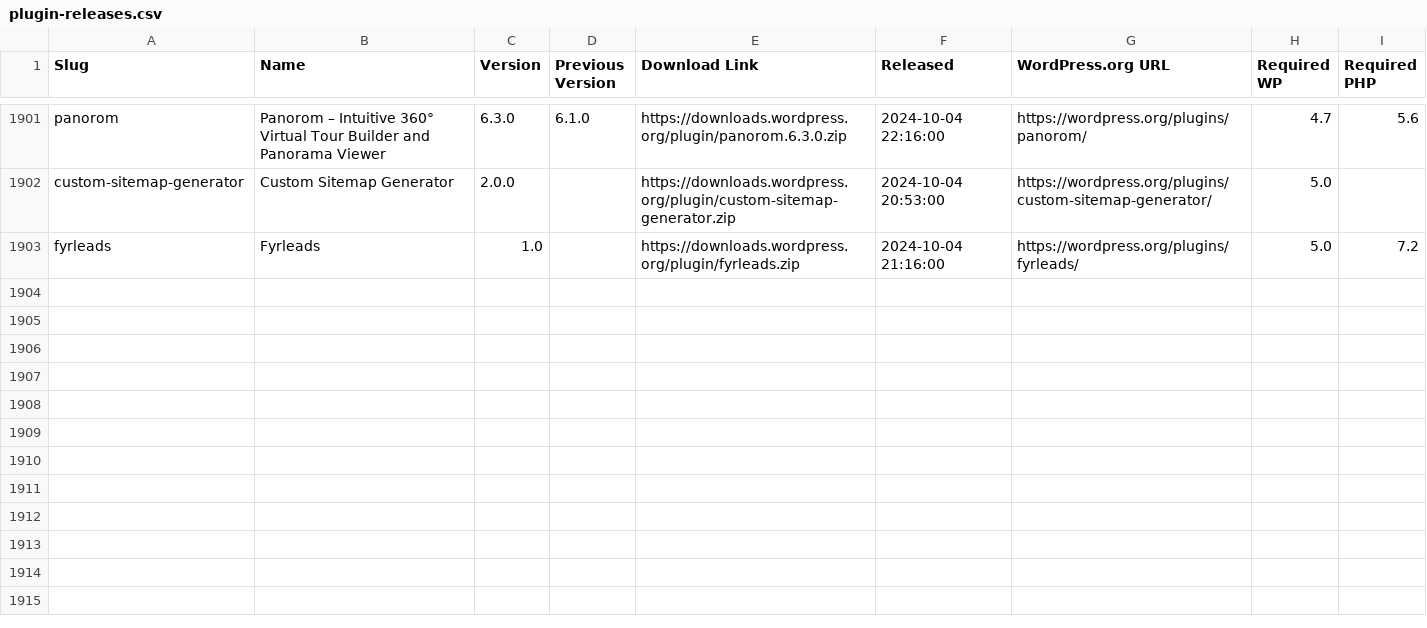
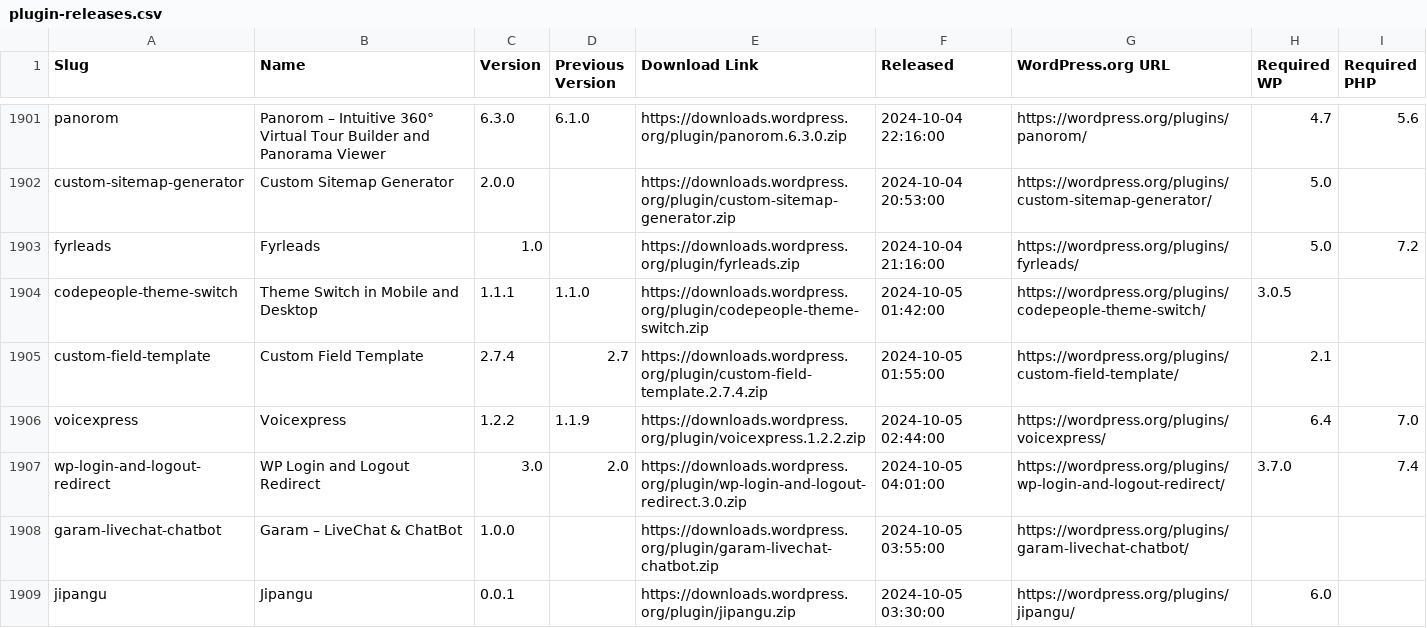
Before and after one commit to dd32/wp-public-data, a CSV file: plugin-releases.csv, drawn as a sheet; only a part is shown, gaps mark what is left out.

```diff
--- a/plugin-releases.csv
+++ b/plugin-releases.csv
@@ -1903 +1903,7 @@ custom-sitemap-generator,"Custom Sitemap Generator",2.0.0,,https://downloads.wor
 fyrleads,Fyrleads,1.0,,https://downloads.wordpress.org/plugin/fyrleads.zip,"2024-10-04 21:16:00",https://wordpress.org/plugins/fyrleads/,5.0,7.2
+codepeople-theme-switch,"Theme Switch in Mobile and Desktop",1.1.1,1.1.0,https://downloads.wordpress.org/plugin/codepeople-theme-switch.zip,"2024-10-05 01:42:00",https://wordpress.org/plugins/codepeople-theme-switch/,3.0.5,
+custom-field-template,"Custom Field Template",2.7.4,2.7,https://downloads.wordpress.org/plugin/custom-field-template.2.7.4.zip,"2024-10-05 01:55:00",https://wordpress.org/plugins/custom-field-template/,2.1,
+voicexpress,Voicexpress,1.2.2,1.1.9,https://downloads.wordpress.org/plugin/voicexpress.1.2.2.zip,"2024-10-05 02:44:00",https://wordpress.org/plugins/voicexpress/,6.4,7.0
+wp-login-and-logout-redirect,"WP Login and Logout Redirect",3.0,2.0,https://downloads.wordpress.org/plugin/wp-login-and-logout-redirect.3.0.zip,"2024-10-05 04:01:00",https://wordpress.org/plugins/wp-login-and-logout-redirect/,3.7.0,7.4
+garam-livechat-chatbot,"Garam – LiveChat & ChatBot",1.0.0,,https://downloads.wordpress.org/plugin/garam-livechat-chatbot.zip,"2024-10-05 03:55:00",https://wordpress.org/plugins/garam-livechat-chatbot/,,
+jipangu,Jipangu,0.0.1,,https://downloads.wordpress.org/plugin/jipangu.zip,"2024-10-05 03:30:00",https://wordpress.org/plugins/jipangu/,6.0,
```
Also changed, not shown: theme-releases.csv, 11 other files.
